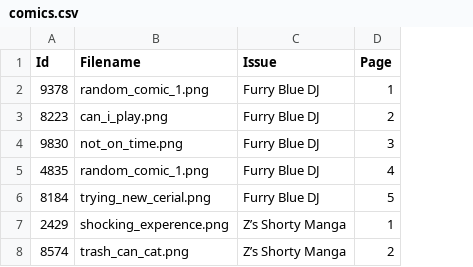
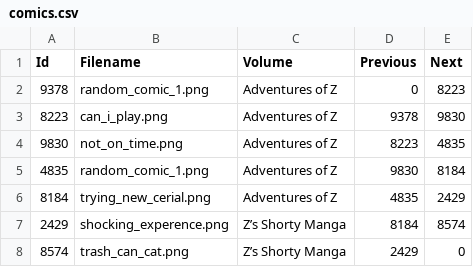
Before and after one commit to tonytins/cudoc, a CSV file: src/CaseyUniverse.DOC/wwwroot/data/comics.csv, drawn as a sheet; removed rows and columns are numbered as before the commit, all else as after; the diff names each change by its address in the sheet, - before the commit and + after, or states it on an @@ line.

Commit message:
Comics page finally working
- Updated dependencies

```diff
--- a/src/CaseyUniverse.DOC/wwwroot/data/comics.csv
+++ b/src/CaseyUniverse.DOC/wwwroot/data/comics.csv
-column D (Page), rows 2-8: 1 | 2 | 3 | 4 | 5 | 1 | 2
+column D (Previous), rows 2-8: 0 | 9378 | 8223 | 9830 | 4835 | 8184 | 2429
+column E (Next), rows 2-8: 8223 | 9830 | 4835 | 8184 | 2429 | 8574 | 0
-C1: Issue
+C1: Volume
-C2:C6 (Volume): Furry Blue DJ
+C2:C6 (Volume): Adventures of Z
```
Also changed, not shown: 5 other files.
